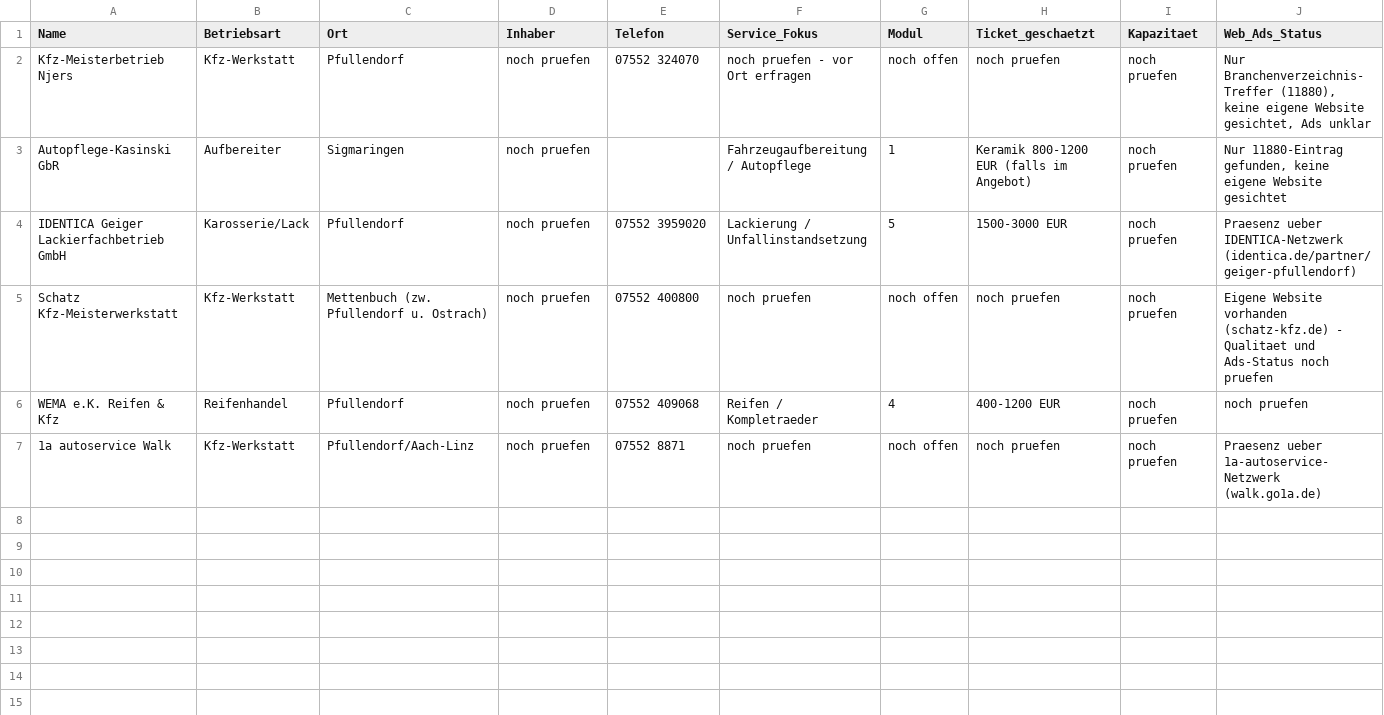
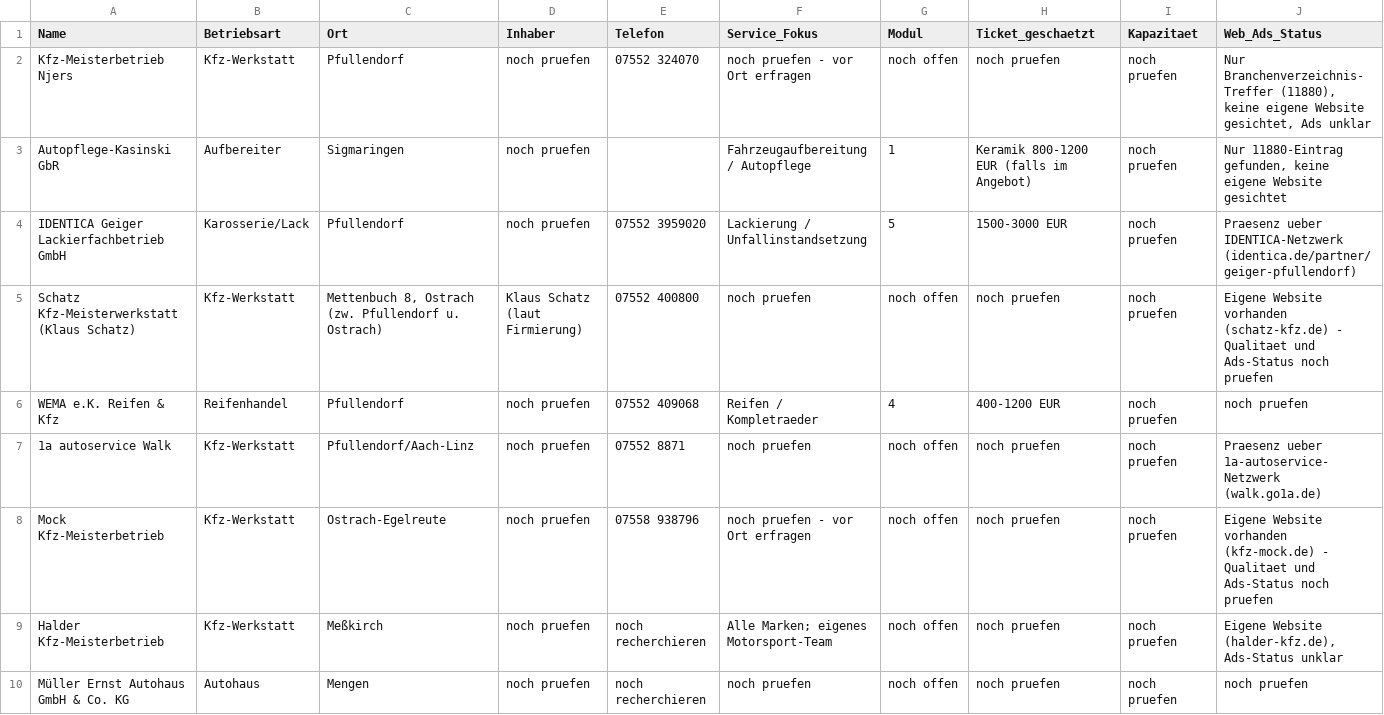
Before and after one commit to raphaelgeil652-lab/business, a CSV file: nischen/autowerkstaetten/akquise/klienten-leads.csv, drawn as a sheet; only a part is shown; rows hold the shown columns only; the diff names each change by its address in the sheet, - before the commit and + after, or states it on an @@ line.

```diff
--- a/nischen/autowerkstaetten/akquise/klienten-leads.csv
+++ b/nischen/autowerkstaetten/akquise/klienten-leads.csv
-A5 (Name): Schatz Kfz-Meisterwerkstatt
+A5 (Name): Schatz Kfz-Meisterwerkstatt (Klaus Schatz)
-C5 (Ort): Mettenbuch (zw. Pfullendorf u. Ostrach)
+C5 (Ort): Mettenbuch 8, Ostrach (zw. Pfullendorf u. Ostrach)
-D5 (Inhaber): noch pruefen
+D5 (Inhaber): Klaus Schatz (laut Firmierung)
+row 8: Mock Kfz-Meisterbetrieb | Kfz-Werkstatt | Ostrach-Egelreute | noch pruefen | 07558 938796 | noch pruefen - vor Ort erfragen | noch offen | noch pruefen | noch pruefen | Eigene Website vorhanden (kfz-mock.de) - Qualitaet und Ads-Status noch pruefen
+row 9: Halder Kfz-Meisterbetrieb | Kfz-Werkstatt | Meßkirch | noch pruefen | noch recherchieren | Alle Marken; eigenes Motorsport-Team | noch offen | noch pruefen | noch pruefen | Eigene Website (halder-kfz.de), Ads-Status unklar
+row 10: Müller Ernst Autohaus GmbH & Co. KG | Autohaus | Mengen | noch pruefen | noch recherchieren | noch pruefen | noch offen | noch pruefen | noch pruefen | noch pruefen
```
